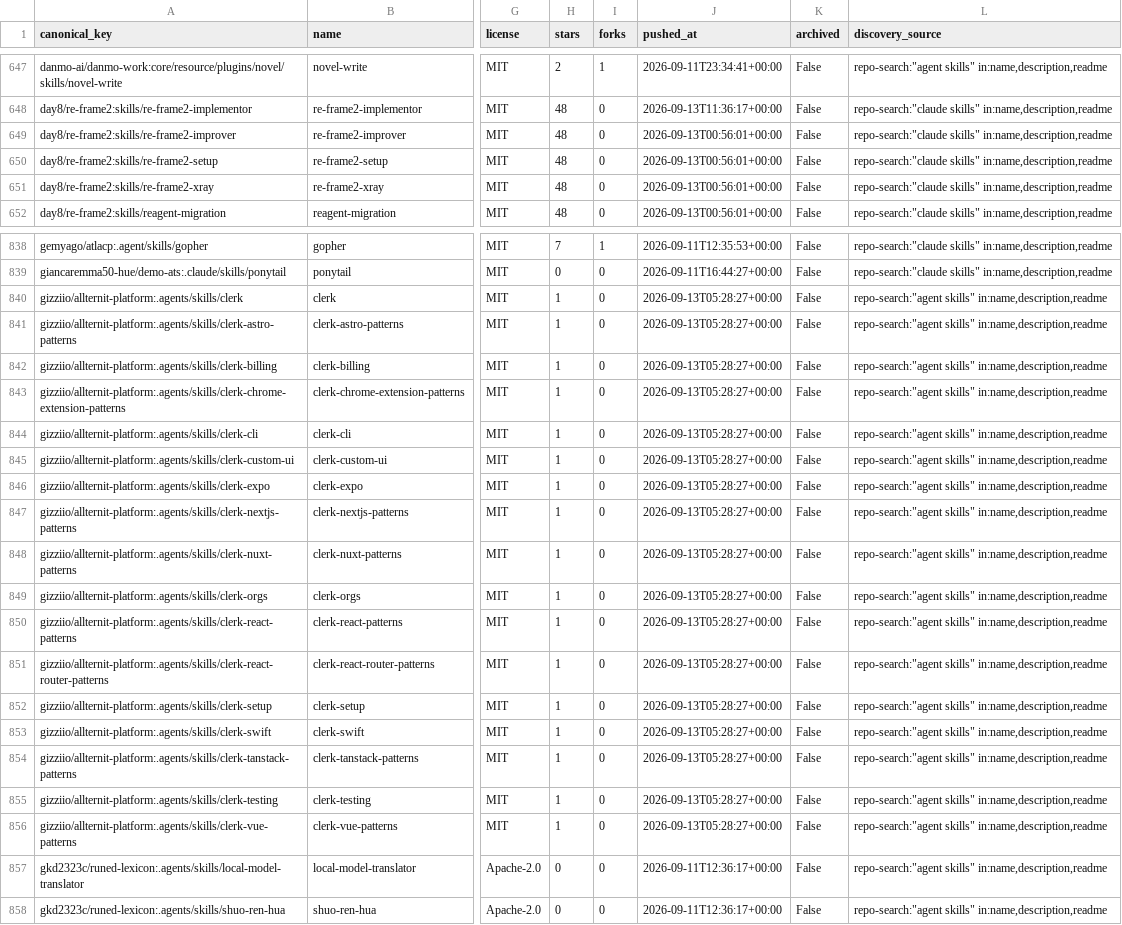
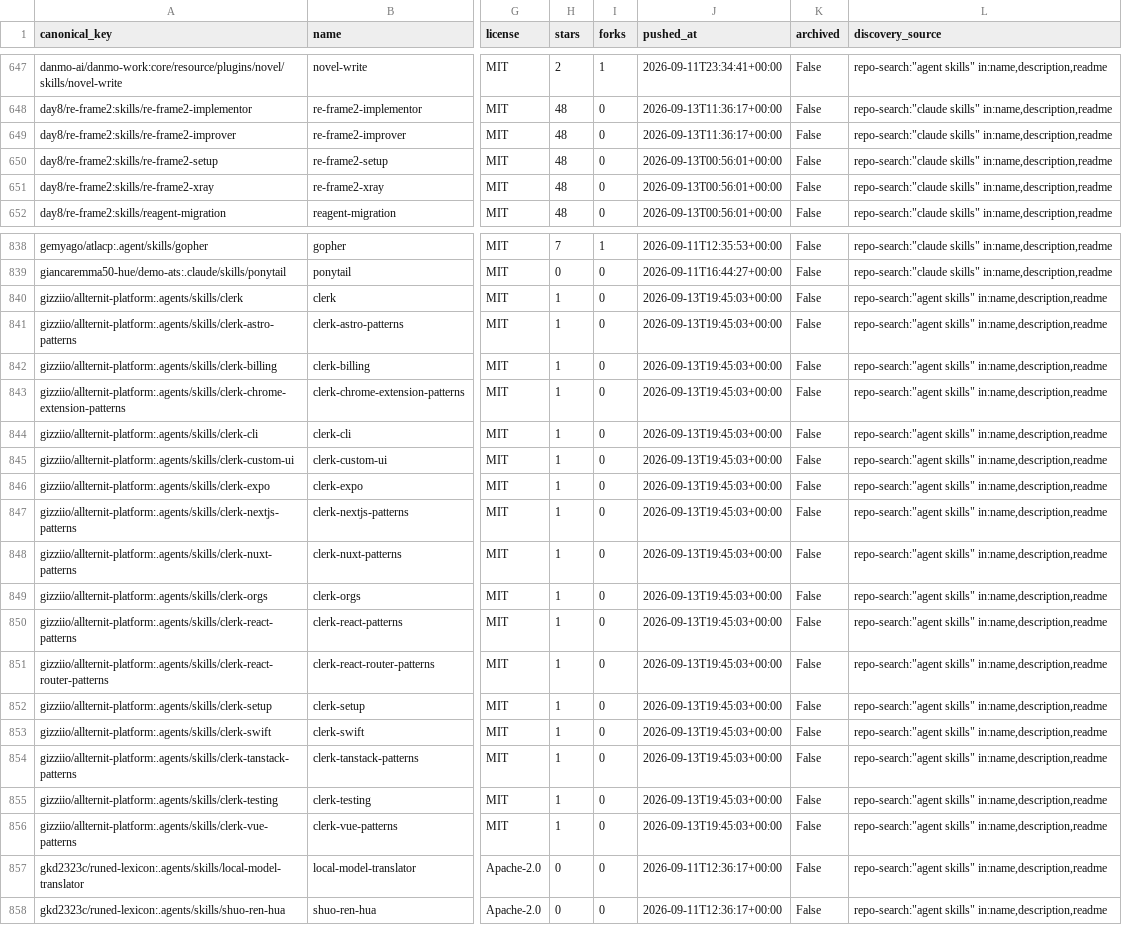
Before and after one commit to imMamdouhaboammar/agent-skill-observatory, a CSV file: data/catalog.csv, drawn as a sheet; only a part is shown, gaps mark what is left out; the diff names each change by its address in the sheet, - before the commit and + after, or states it on an @@ line.

```diff
--- a/data/catalog.csv
+++ b/data/catalog.csv
-J649 (pushed_at): 2026-09-13T00:56:01+00:00
+J649 (pushed_at): 2026-09-13T11:36:17+00:00
-J840:J856 (pushed_at): 2026-09-13T05:28:27+00:00
+J840:J856 (pushed_at): 2026-09-13T19:45:03+00:00
```
Also changed, not shown: 7 other files.
